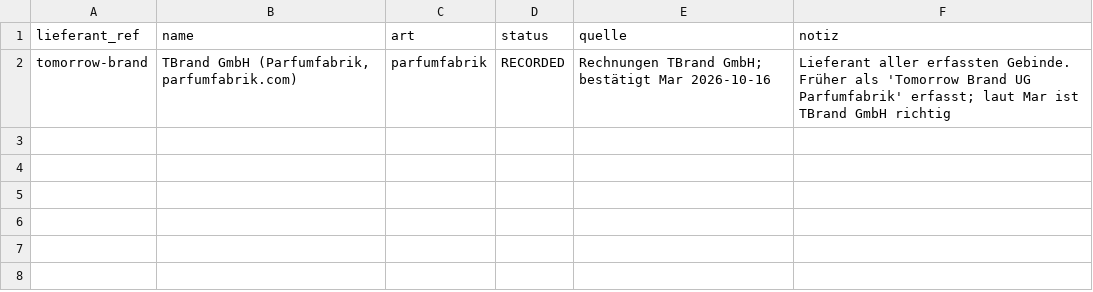
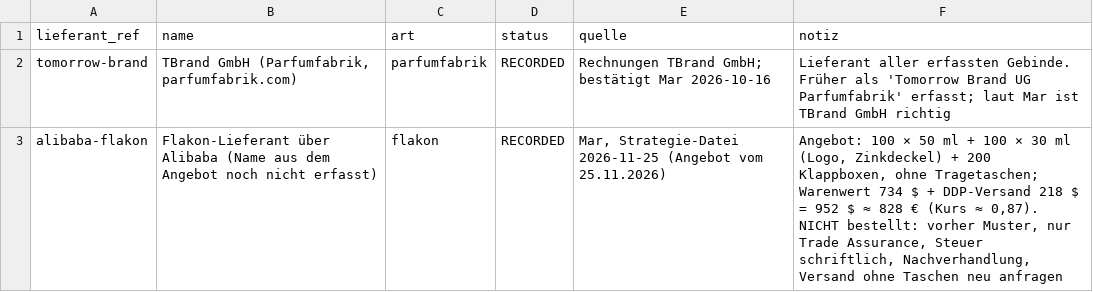
Before and after one commit to qesmat899/Mar-vin, a CSV file: playbook/azizam/commercial/lieferanten.csv, drawn as a sheet.

```diff
--- a/playbook/azizam/commercial/lieferanten.csv
+++ b/playbook/azizam/commercial/lieferanten.csv
@@ -2 +2,2 @@ lieferant_ref,name,art,status,quelle,notiz
 tomorrow-brand,"TBrand GmbH (Parfumfabrik, parfumfabrik.com)",parfumfabrik,RECORDED,Rechnungen TBrand GmbH; bestätigt Mar 2026-10-16,Lieferant aller erfassten Gebinde. Früher als 'Tomorrow Brand UG Parfumfabrik' erfasst; laut Mar ist TBrand GmbH richtig
+alibaba-flakon,Flakon-Lieferant über Alibaba (Name aus dem Angebot noch nicht erfasst),flakon,RECORDED,"Mar, Strategie-Datei 2026-11-25 (Angebot vom 25.11.2026)","Angebot: 100 × 50 ml + 100 × 30 ml (Logo, Zinkdeckel) + 200 Klappboxen, ohne Tragetaschen; Warenwert 734 $ + DDP-Versand 218 $ = 952 $ ≈ 828 € (Kurs ≈ 0,87). NICHT bestellt: vorher Muster, nur Trade Assurance, Steuer schriftlich, Nachverhandlung, Versand ohne Taschen neu anfragen"
```
Also changed, not shown: playbook/azizam/commercial/entscheidungen.csv, 16 other files.
